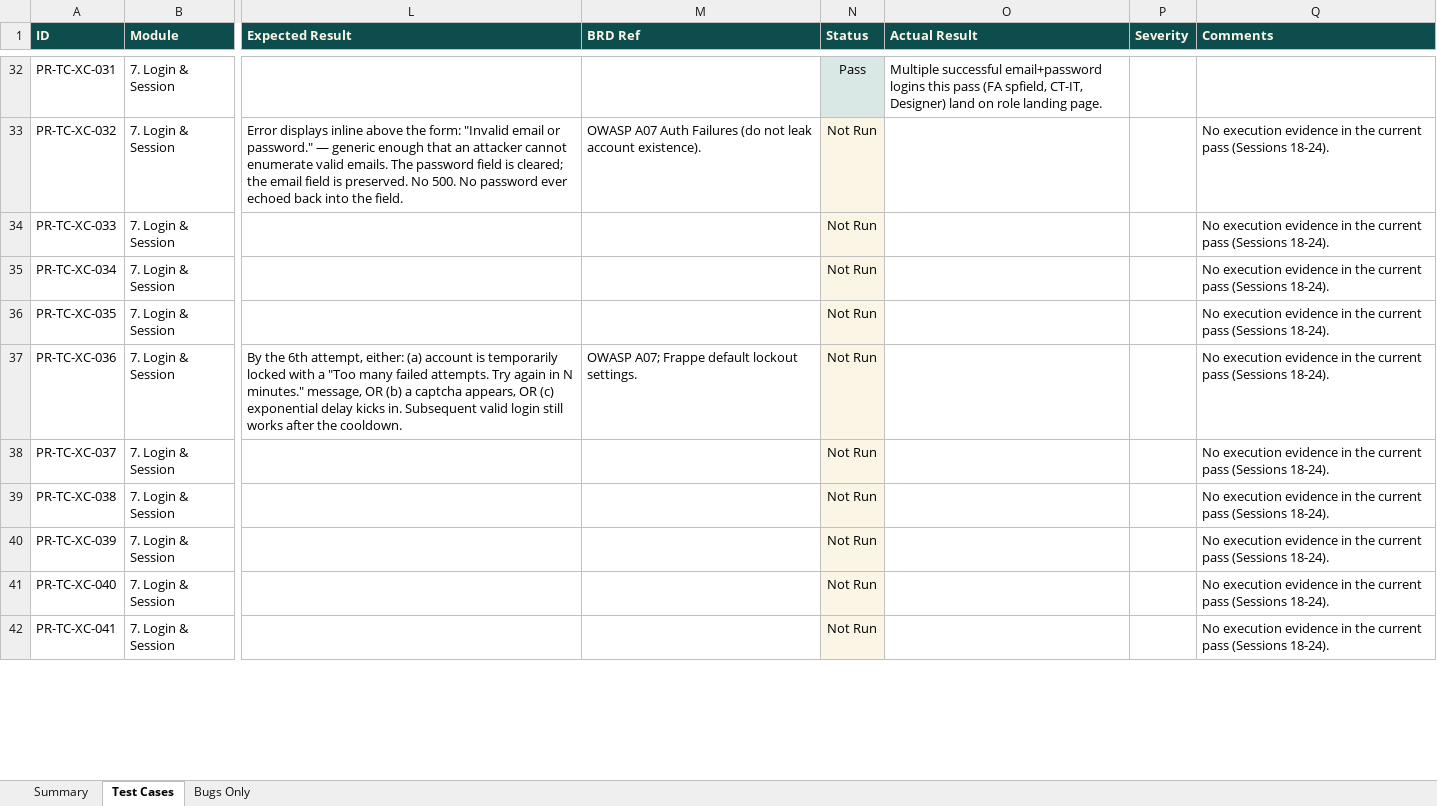
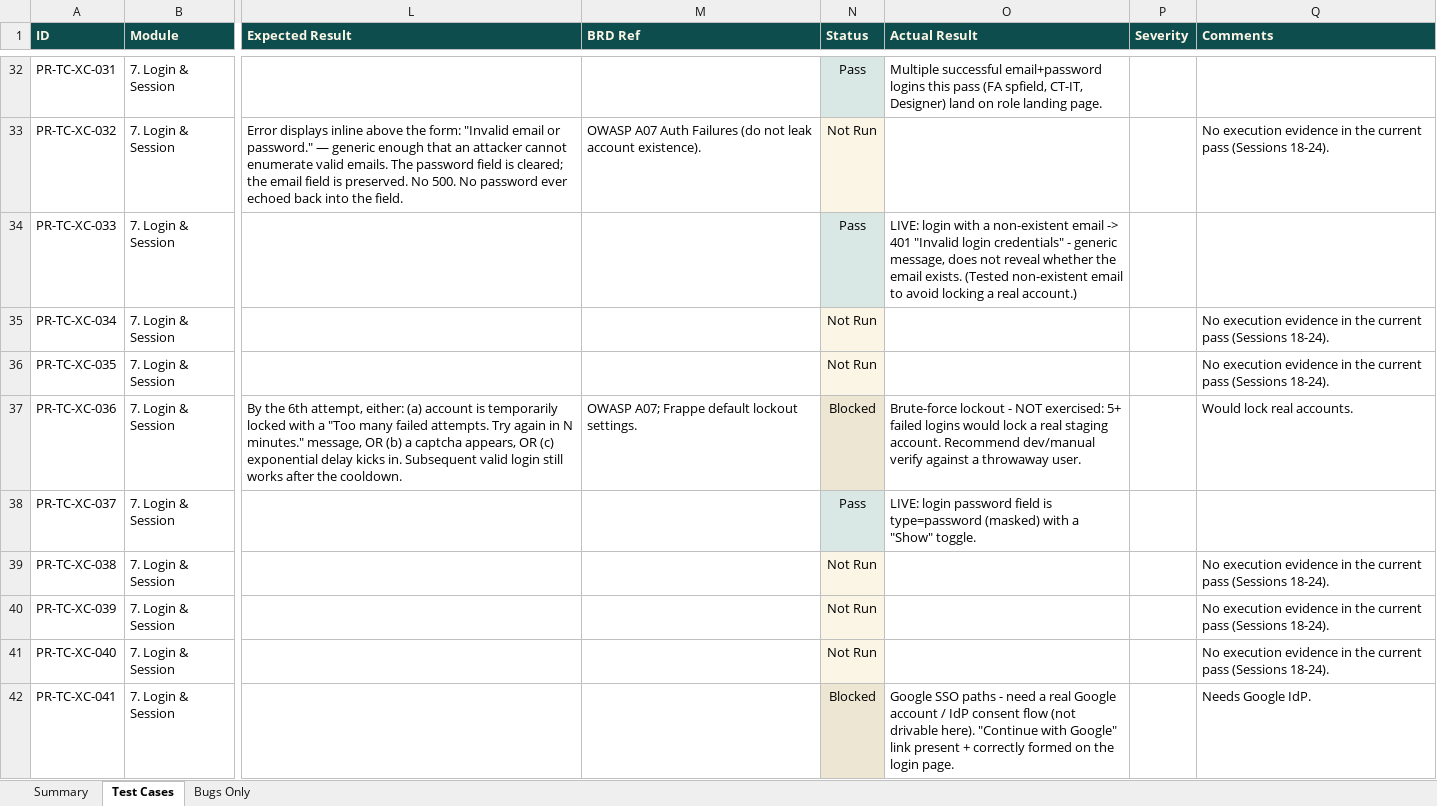
Before and after one commit to SamarthPaul/Prime-Documents, an Excel workbook: test-cases.xlsx, sheet Test Cases, drawn as a sheet; only a part is shown, gaps mark what is left out; values as stored, in another font and other column widths than the file's, no borders; the diff covers the shown part only; the diff names each change by its address in the sheet, - before the commit and + after, or states it on an @@ line.

```diff
--- a/test-cases.xlsx (sheet Test Cases)
+++ b/test-cases.xlsx (sheet Test Cases)
-N34 (Status): Not Run
+N34 (Status): Pass
-N34 fill: #FBF5E5
+N34 fill: #D9E8E5
-O34 (Actual Result): (empty)
+O34 (Actual Result): LIVE: login with a non-existent email -> 401 "Invalid login credentials" - generic message, does not reveal whether the email exists. (Tested non-existent email to avoid locking a real account.)
-Q34 (Comments): No execution evidence in the current pass (Sessions 18-24).
+Q34 (Comments): (empty)
-N37 (Status): Not Run
+N37 (Status): Blocked
-O37 (Actual Result): (empty)
+O37 (Actual Result): Brute-force lockout - NOT exercised: 5+ failed logins would lock a real staging account. Recommend dev/manual verify against a throwaway user.
-Q37 (Comments): No execution evidence in the current pass (Sessions 18-24).
+Q37 (Comments): Would lock real accounts.
-N38 (Status): Not Run
+N38 (Status): Pass
-N38 fill: #FBF5E5
+N38 fill: #D9E8E5
-O38 (Actual Result): (empty)
+O38 (Actual Result): LIVE: login password field is type=password (masked) with a "Show" toggle.
-Q38 (Comments): No execution evidence in the current pass (Sessions 18-24).
+Q38 (Comments): (empty)
-N42 (Status): Not Run
+N42 (Status): Blocked
-O42 (Actual Result): (empty)
+O42 (Actual Result): Google SSO paths - need a real Google account / IdP consent flow (not drivable here). "Continue with Google" link present + correctly formed on the login page.
-Q42 (Comments): No execution evidence in the current pass (Sessions 18-24).
+Q42 (Comments): Needs Google IdP.
```
Also changed, not shown: 52 edited cells and cell formats elsewhere in this sheet, sheet Summary.
